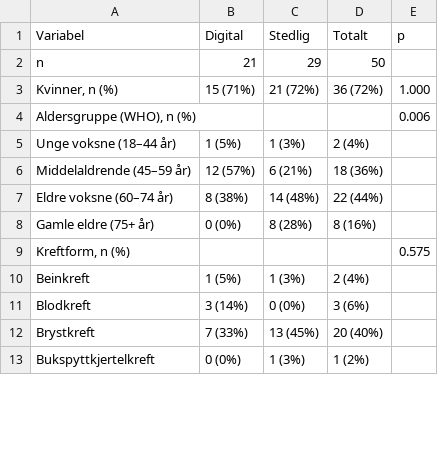
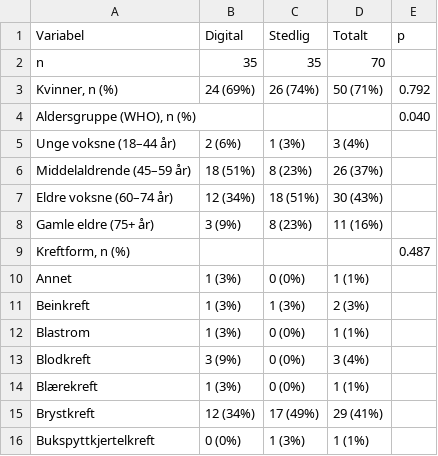
Before and after one commit to Steien/REACT_master_trond, a CSV file: output/tables/tabell4_baseline.csv, drawn as a sheet; only a part is shown; the diff covers the shown part only.

```diff
--- a/output/tables/tabell4_baseline.csv
+++ b/output/tables/tabell4_baseline.csv
@@ -1,13 +1,16 @@
 "Variabel","Digital","Stedlig","Totalt","p"
-"n","21","29","50",""
-"Kvinner, n (%)","15 (71%)","21 (72%)","36 (72%)","1.000"
-"Aldersgruppe (WHO), n (%)","","","","0.006"
-"  Unge voksne (18–44 år)","1 (5%)","1 (3%)","2 (4%)",""
-"  Middelaldrende (45–59 år)","12 (57%)","6 (21%)","18 (36%)",""
-"  Eldre voksne (60–74 år)","8 (38%)","14 (48%)","22 (44%)",""
-"  Gamle eldre (75+ år)","0 (0%)","8 (28%)","8 (16%)",""
-"Kreftform, n (%)","","","","0.575"
-"  Beinkreft","1 (5%)","1 (3%)","2 (4%)",""
-"  Blodkreft","3 (14%)","0 (0%)","3 (6%)",""
-"  Brystkreft","7 (33%)","13 (45%)","20 (40%)",""
-"  Bukspyttkjertelkreft","0 (0%)","1 (3%)","1 (2%)",""
+"n","35","35","70",""
+"Kvinner, n (%)","24 (69%)","26 (74%)","50 (71%)","0.792"
+"Aldersgruppe (WHO), n (%)","","","","0.040"
+"  Unge voksne (18–44 år)","2 (6%)","1 (3%)","3 (4%)",""
+"  Middelaldrende (45–59 år)","18 (51%)","8 (23%)","26 (37%)",""
+"  Eldre voksne (60–74 år)","12 (34%)","18 (51%)","30 (43%)",""
+"  Gamle eldre (75+ år)","3 (9%)","8 (23%)","11 (16%)",""
+"Kreftform, n (%)","","","","0.487"
+"  Annet","1 (3%)","0 (0%)","1 (1%)",""
+"  Beinkreft","1 (3%)","1 (3%)","2 (3%)",""
+"  Blastrom","1 (3%)","0 (0%)","1 (1%)",""
+"  Blodkreft","3 (9%)","0 (0%)","3 (4%)",""
+"  Blærekreft","1 (3%)","0 (0%)","1 (1%)",""
+"  Brystkreft","12 (34%)","17 (49%)","29 (41%)",""
+"  Bukspyttkjertelkreft","0 (0%)","1 (3%)","1 (1%)",""
```
Also changed, not shown: 2 added rows and 56 edited cells elsewhere in this file, output/tables/tabell4_baseline_komplett_dxa.csv, 7 other files.
